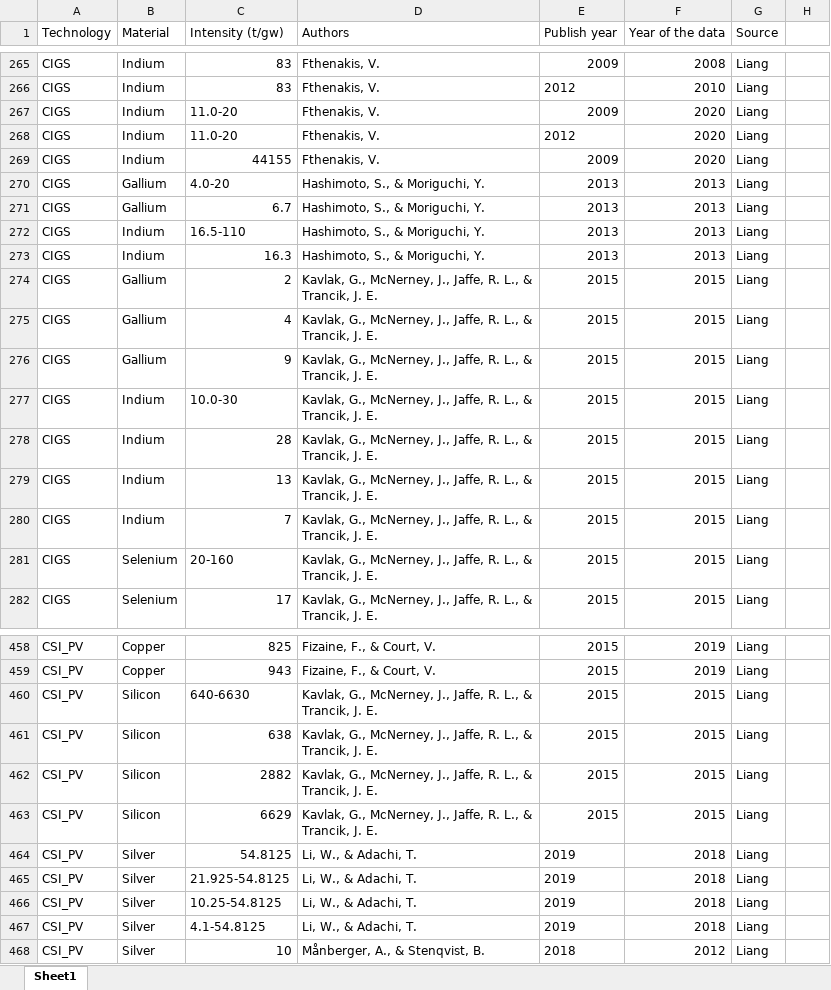
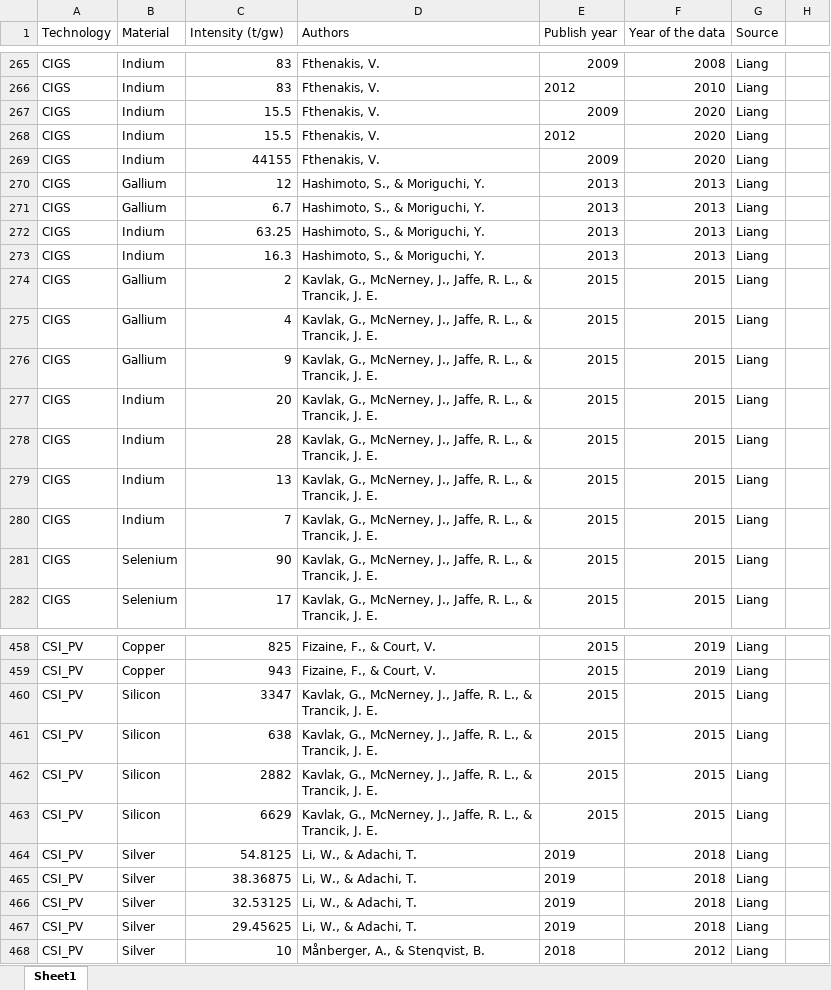
Before and after one commit to averymoorhead/MaterialDemand, an Excel workbook: Final Intensity Values.xlsx, sheet Sheet1, drawn as a sheet; only a part is shown, gaps mark what is left out; values as stored, in another font and other column widths than the file's, no borders; the diff covers the shown part only; the diff names each change by its address in the sheet, - before the commit and + after, or states it on an @@ line.

Commit message:
updated intensity values to remove future values and bug fixes

```diff
--- a/Final Intensity Values.xlsx (sheet Sheet1)
+++ b/Final Intensity Values.xlsx (sheet Sheet1)
-C267:C268 (Intensity (t/gw)): 11.0-20
+C267:C268 (Intensity (t/gw)): 15.5
-C270 (Intensity (t/gw)): 4.0-20
+C270 (Intensity (t/gw)): 12
-C272 (Intensity (t/gw)): 16.5-110
+C272 (Intensity (t/gw)): 63.25
-C277 (Intensity (t/gw)): 10.0-30
+C277 (Intensity (t/gw)): 20
-C281 (Intensity (t/gw)): 20-160
+C281 (Intensity (t/gw)): 90
-C460 (Intensity (t/gw)): 640-6630
+C460 (Intensity (t/gw)): 3347
-C465 (Intensity (t/gw)): 21.925-54.8125
+C465 (Intensity (t/gw)): 38.36875
-C466 (Intensity (t/gw)): 10.25-54.8125
+C466 (Intensity (t/gw)): 32.53125
-C467 (Intensity (t/gw)): 4.1-54.8125
+C467 (Intensity (t/gw)): 29.45625
```
Also changed, not shown: 36 edited cells elsewhere in this sheet, 1 other file.
